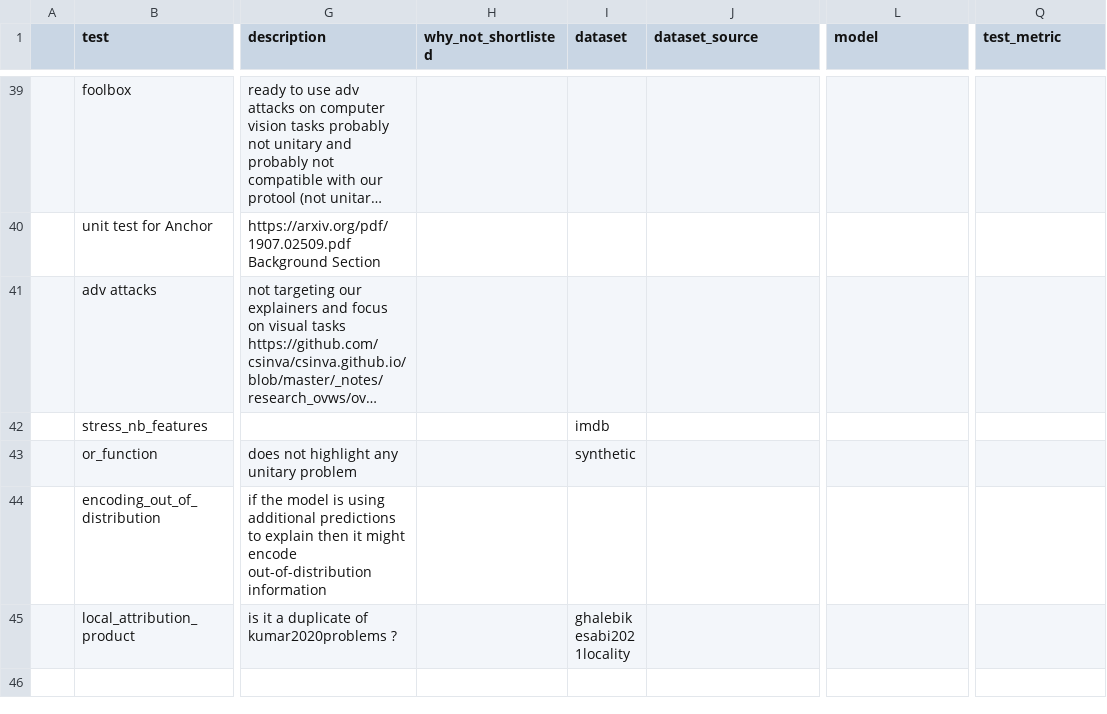
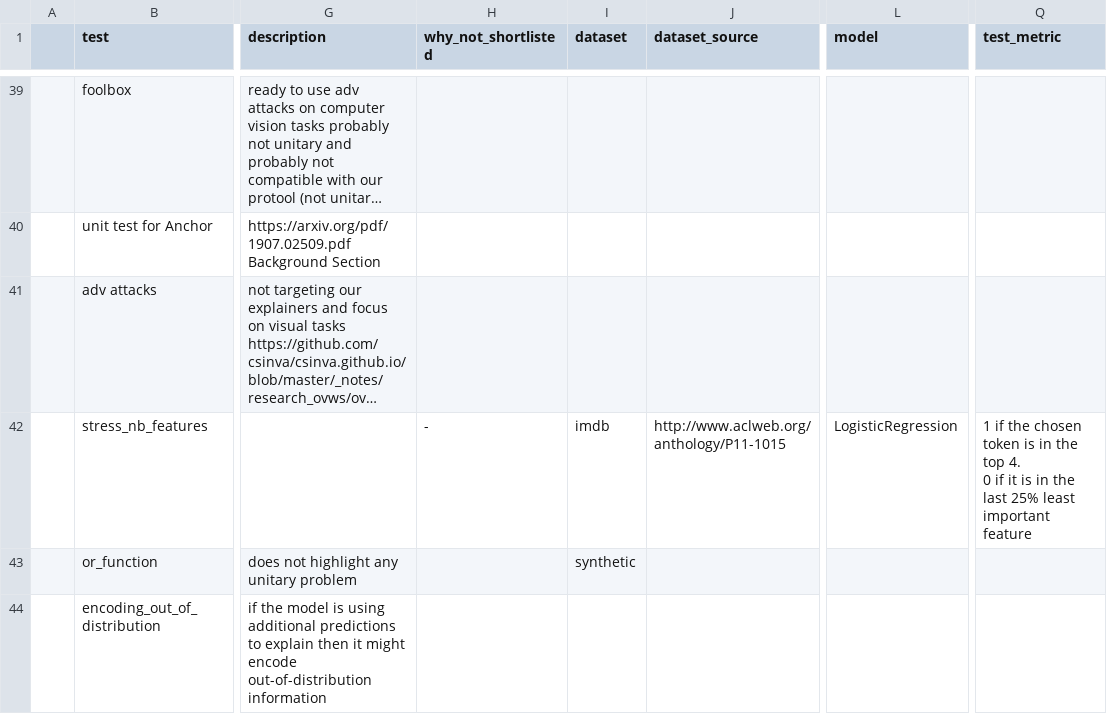
Before and after one commit to Karim-53/Compare-xAI, a CSV file: data/01_raw/test.csv, drawn as a sheet; only a part is shown, gaps mark what is left out; the shorter side is filled out with more unchanged rows; long unchanged cells end in …; ↵ is a line break in a cell; the diff names each change by its address in the sheet, - before the commit and + after, or states it on an @@ line.

Commit message:
Update test.csv

```diff
--- a/data/01_raw/test.csv
+++ b/data/01_raw/test.csv
-H42 (why_not_shortlisted): (empty)
+H42 (why_not_shortlisted): -
-J42 (dataset_source): (empty)
+J42 (dataset_source): http://www.aclweb.org/anthology/P11-1015
-L42 (model): (empty)
+L42 (model): LogisticRegression
-Q42 (test_metric): (empty)
+Q42 (test_metric): 1 if the chosen token is in the top 4. ↵ 0 if it is in the last 25% least important feature
```
